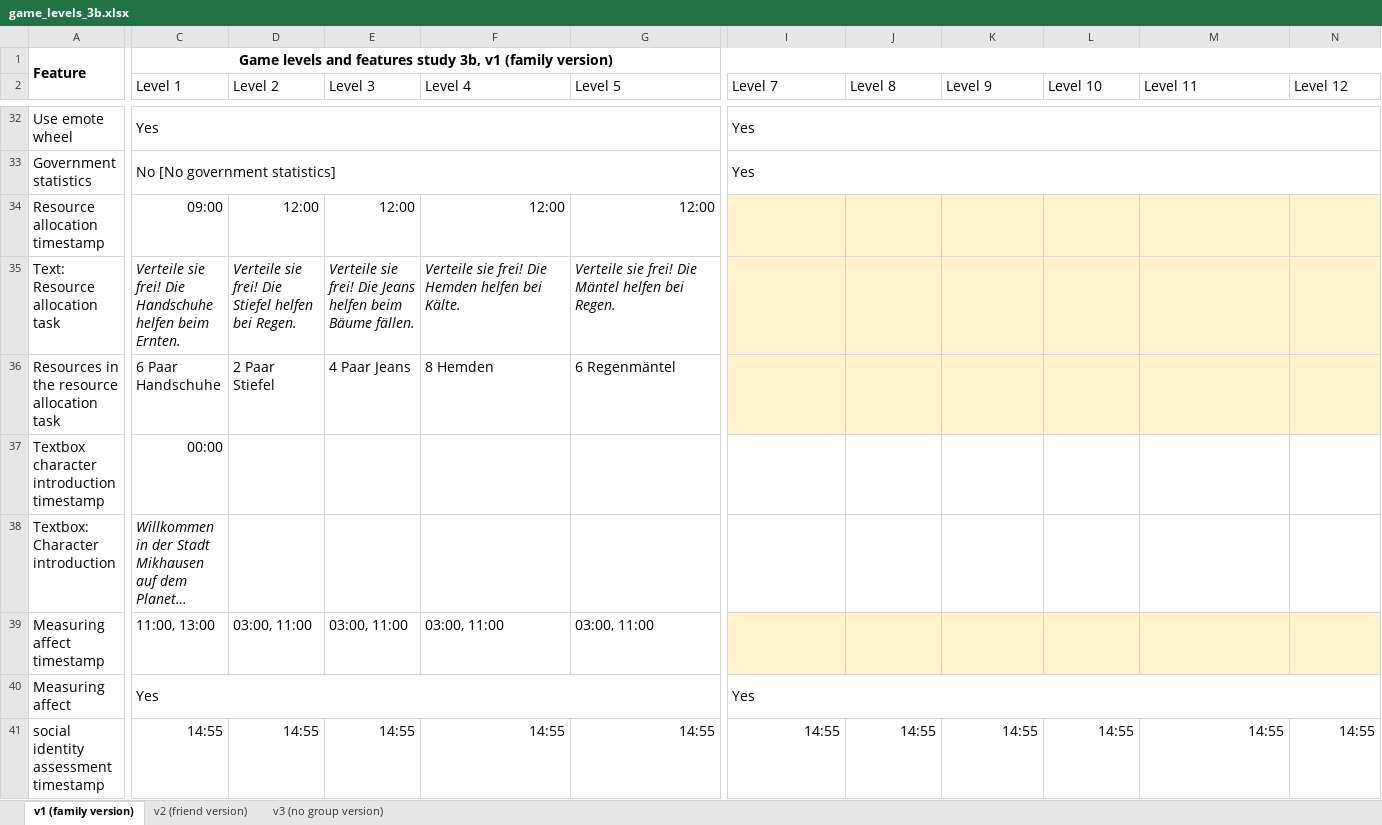
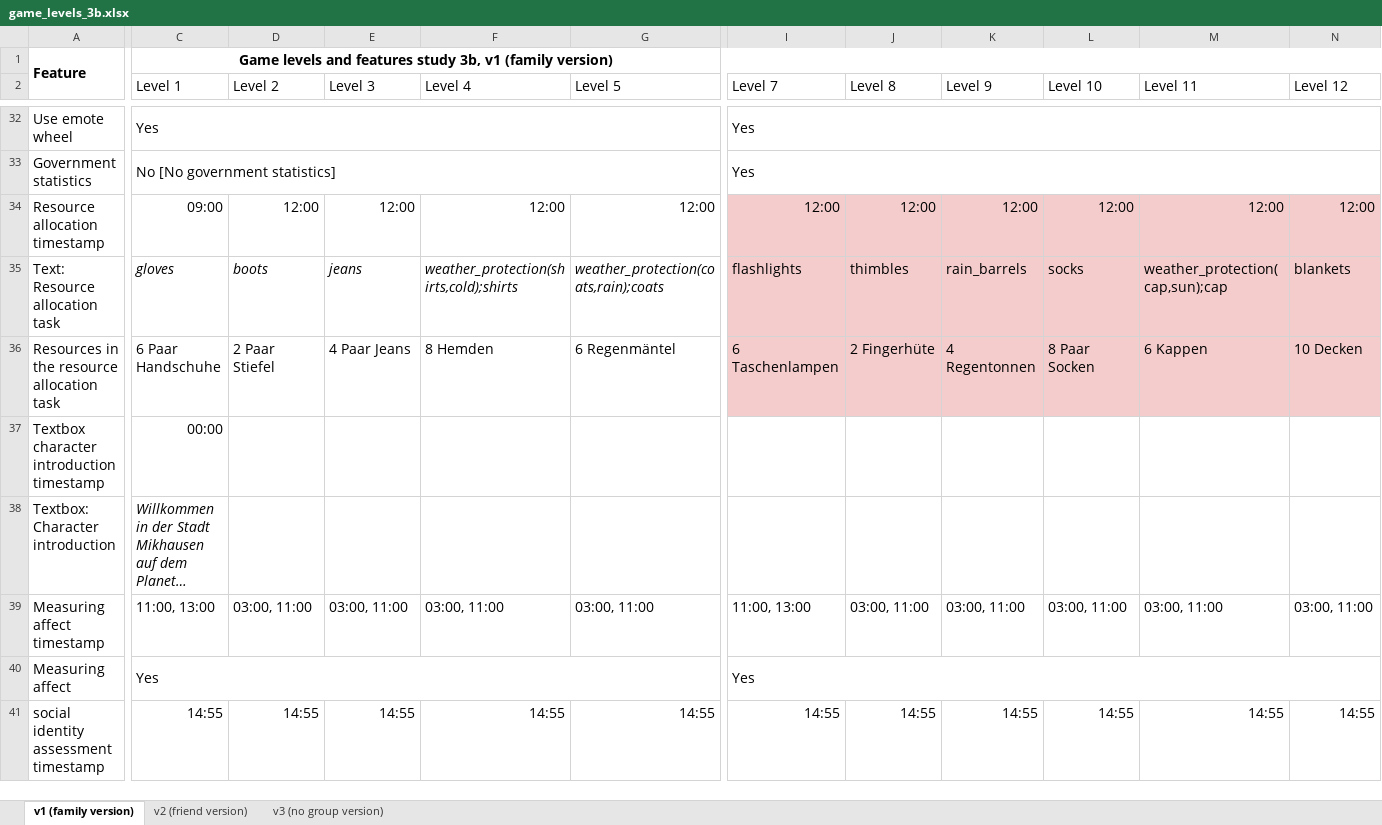
Before and after one commit to sloukit/pydew-valley-uzh-second-study, an Excel workbook: tools/game_levels_3b.xlsx, sheet v1 (family version), drawn as a sheet; only a part is shown, gaps mark what is left out; long unchanged cells end in …; values as stored, in another font and other column widths than the file's, no borders; the diff covers the shown part only; the diff names each change by its address in the sheet, - before the commit and + after, or states it on an @@ line.

```diff
--- a/tools/game_levels_3b.xlsx (sheet v1 (family version))
+++ b/tools/game_levels_3b.xlsx (sheet v1 (family version))
-I34 (Level 7): (empty)
+I34 (Level 7): 12:00
-I34:N36 fill: #FFF2CC
+I34:N36 fill: #F4CCCC
-J34 (Level 8): (empty)
+J34 (Level 8): 12:00
-K34 (Level 9): (empty)
+K34 (Level 9): 12:00
-L34 (Level 10): (empty)
+L34 (Level 10): 12:00
-M34 (Level 11): (empty)
+M34 (Level 11): 12:00
-N34 (Level 12): (empty)
+N34 (Level 12): 12:00
-C35 (Level 1): Verteile sie frei! Die Handschuhe helfen beim Ernten.
+C35 (Level 1): gloves
-D35 (Level 2): Verteile sie frei! Die Stiefel helfen bei Regen.
+D35 (Level 2): boots
-E35 (Level 3): Verteile sie frei! Die Jeans helfen beim Bäume fällen.
+E35 (Level 3): jeans
-F35 (Level 4): Verteile sie frei! Die Hemden helfen bei Kälte.
+F35 (Level 4): weather_protection(shirts,cold);shirts
-G35 (Level 5): Verteile sie frei! Die Mäntel helfen bei Regen.
+G35 (Level 5): weather_protection(coats,rain);coats
-I35 (Level 7): (empty)
+I35 (Level 7): flashlights
-J35 (Level 8): (empty)
+J35 (Level 8): thimbles
-K35 (Level 9): (empty)
+K35 (Level 9): rain_barrels
-L35 (Level 10): (empty)
+L35 (Level 10): socks
-M35 (Level 11): (empty)
+M35 (Level 11): weather_protection(cap,sun);cap
-N35 (Level 12): (empty)
+N35 (Level 12): blankets
-I36 (Level 7): (empty)
+I36 (Level 7): 6 Taschenlampen
-J36 (Level 8): (empty)
+J36 (Level 8): 2 Fingerhüte
-K36 (Level 9): (empty)
+K36 (Level 9): 4 Regentonnen
-L36 (Level 10): (empty)
+L36 (Level 10): 8 Paar Socken
-M36 (Level 11): (empty)
+M36 (Level 11): 6 Kappen
-N36 (Level 12): (empty)
+N36 (Level 12): 10 Decken
-I39 (Level 7): (empty)
+I39 (Level 7): 11:00, 13:00
-I39:N39 fill: #FFF2CC
+I39:N39 fill: none
-J39 (Level 8): (empty)
+J39 (Level 8): 03:00, 11:00
-K39 (Level 9): (empty)
+K39 (Level 9): 03:00, 11:00
-L39 (Level 10): (empty)
+L39 (Level 10): 03:00, 11:00
-M39 (Level 11): (empty)
+M39 (Level 11): 03:00, 11:00
-N39 (Level 12): (empty)
+N39 (Level 12): 03:00, 11:00
```
Also changed, not shown: 39 edited cells and cell formats elsewhere in this sheet, sheet v2 (friend version), sheet v3 (no group version), 10 other files.
